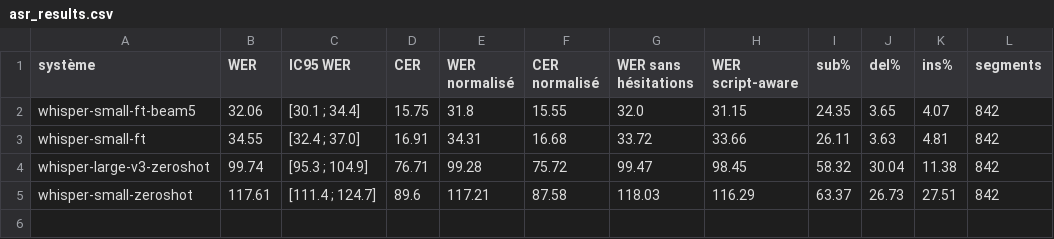
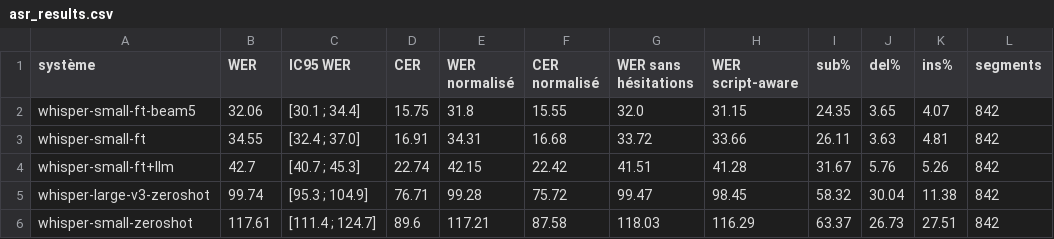
Before and after one commit to roudayn-kouka/GenAI-NLP-parole-tunisienne-TEDxTN-, a CSV file: results/asr_results.csv, drawn as a sheet.

```diff
--- a/results/asr_results.csv
+++ b/results/asr_results.csv
@@ -3,2 +3,3 @@ whisper-small-ft-beam5,32.06,[30.1 ; 34.4],15.75,31.8,15.55,32.0,31.15,24.35,3.6
 whisper-small-ft,34.55,[32.4 ; 37.0],16.91,34.31,16.68,33.72,33.66,26.11,3.63,4.81,842
+whisper-small-ft+llm,42.7,[40.7 ; 45.3],22.74,42.15,22.42,41.51,41.28,31.67,5.76,5.26,842
 whisper-large-v3-zeroshot,99.74,[95.3 ; 104.9],76.71,99.28,75.72,99.47,98.45,58.32,30.04,11.38,842
```
Also changed, not shown: results/ast_results.csv, 5 other files.
